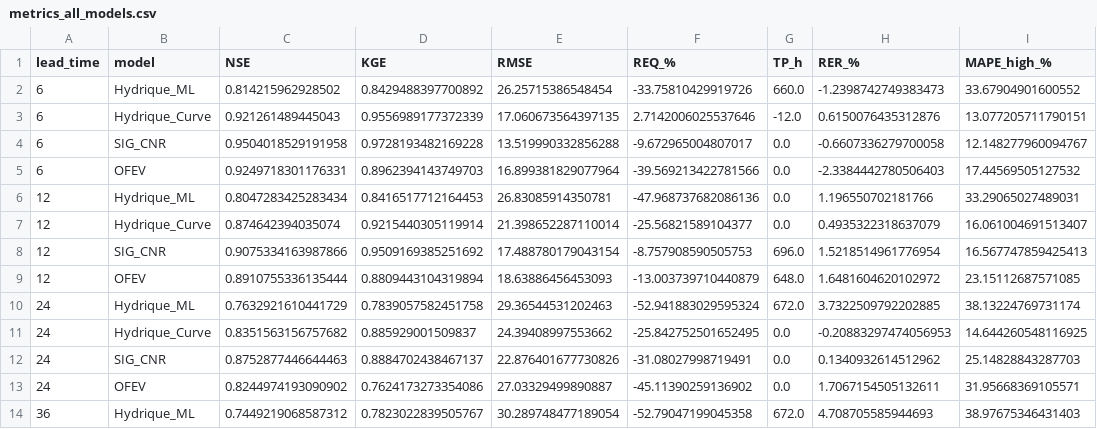
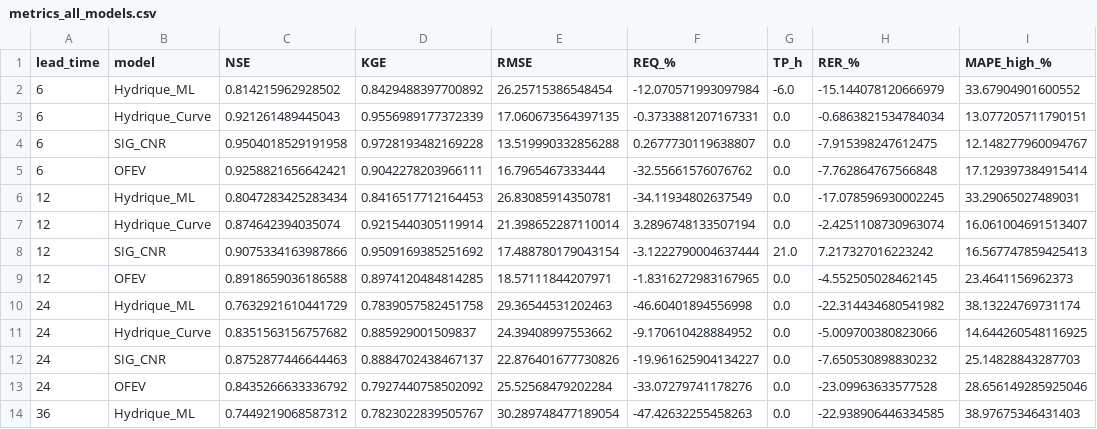
Before and after one commit to Rapsim/dp_arve, a CSV file: outputs/metrics_all_models.csv, drawn as a sheet; only a part is shown; the diff covers the shown part only.

```diff
--- a/outputs/metrics_all_models.csv
+++ b/outputs/metrics_all_models.csv
@@ -1,14 +1,14 @@
 lead_time,model,NSE,KGE,RMSE,REQ_%,TP_h,RER_%,MAPE_high_%
-6,Hydrique_ML,0.814215962928502,0.8429488397700892,26.25715386548454,-33.75810429919726,660.0,-1.2398742749383473,33.67904901600552
-6,Hydrique_Curve,0.921261489445043,0.9556989177372339,17.060673564397135,2.7142006025537646,-12.0,0.6150076435312876,13.077205711790151
-6,SIG_CNR,0.9504018529191958,0.9728193482169228,13.519990332856288,-9.672965004807017,0.0,-0.6607336279700058,12.148277960094767
-6,OFEV,0.9249718301176331,0.8962394143749703,16.899381829077964,-39.569213422781566,0.0,-2.3384442780506403,17.44569505127532
-12,Hydrique_ML,0.8047283425283434,0.8416517712164453,26.83085914350781,-47.968737682086136,0.0,1.196550702181766,33.29065027489031
-12,Hydrique_Curve,0.874642394035074,0.9215440305119914,21.398652287110014,-25.56821589104377,0.0,0.4935322318637079,16.061004691513407
-12,SIG_CNR,0.9075334163987866,0.9509169385251692,17.488780179043154,-8.757908590505753,696.0,1.5218514961776954,16.567747859425413
-12,OFEV,0.8910755336135444,0.8809443104319894,18.63886456453093,-13.003739710440879,648.0,1.6481604620102972,23.15112687571085
-24,Hydrique_ML,0.7632921610441729,0.7839057582451758,29.36544531202463,-52.941883029595324,672.0,3.7322509792202885,38.13224769731174
-24,Hydrique_Curve,0.8351563156757682,0.885929001509837,24.39408997553662,-25.842752501652495,0.0,-0.20883297474056953,14.644260548116925
-24,SIG_CNR,0.8752877446644463,0.8884702438467137,22.876401677730826,-31.08027998719491,0.0,0.1340932614512962,25.14828843287703
-24,OFEV,0.8244974193090902,0.7624173273354086,27.03329499890887,-45.11390259136902,0.0,1.7067154505132611,31.95668369105571
-36,Hydrique_ML,0.7449219068587312,0.7823022839505767,30.289748477189054,-52.79047199045358,672.0,4.708705585944693,38.97675346431403
+6,Hydrique_ML,0.814215962928502,0.8429488397700892,26.25715386548454,-12.070571993097984,-6.0,-15.144078120666979,33.67904901600552
+6,Hydrique_Curve,0.921261489445043,0.9556989177372339,17.060673564397135,-0.3733881207167331,0.0,-0.6863821534784034,13.077205711790151
+6,SIG_CNR,0.9504018529191958,0.9728193482169228,13.519990332856288,0.2677730119638807,0.0,-7.915398247612475,12.148277960094767
+6,OFEV,0.9258821656642421,0.9042278203966111,16.7965467333444,-32.55661576076762,0.0,-7.762864767566848,17.129397384915414
+12,Hydrique_ML,0.8047283425283434,0.8416517712164453,26.83085914350781,-34.11934802637549,0.0,-17.078596930002245,33.29065027489031
+12,Hydrique_Curve,0.874642394035074,0.9215440305119914,21.398652287110014,3.2896748133507194,0.0,-2.4251108730963074,16.061004691513407
+12,SIG_CNR,0.9075334163987866,0.9509169385251692,17.488780179043154,-3.1222790004637444,21.0,7.217327016223242,16.567747859425413
+12,OFEV,0.8918659036186588,0.8974120484814285,18.57111844207971,-1.8316272983167965,0.0,-4.552505028462145,23.4641156962373
+24,Hydrique_ML,0.7632921610441729,0.7839057582451758,29.36544531202463,-46.60401894556998,0.0,-22.314434680541982,38.13224769731174
+24,Hydrique_Curve,0.8351563156757682,0.885929001509837,24.39408997553662,-9.170610428884952,0.0,-5.009700380823066,14.644260548116925
+24,SIG_CNR,0.8752877446644463,0.8884702438467137,22.876401677730826,-19.961625904134227,0.0,-7.650530898830232,25.14828843287703
+24,OFEV,0.8435266633336792,0.7927440758502092,25.52568479202284,-33.07279741178276,0.0,-23.09963633577528,28.656149285925046
+36,Hydrique_ML,0.7449219068587312,0.7823022839505767,30.289748477189054,-47.42632255458263,0.0,-22.938906446334585,38.97675346431403
```
Also changed, not shown: 2 added rows, 2 removed rows and 13 edited cells elsewhere in this file, 2 other files.
